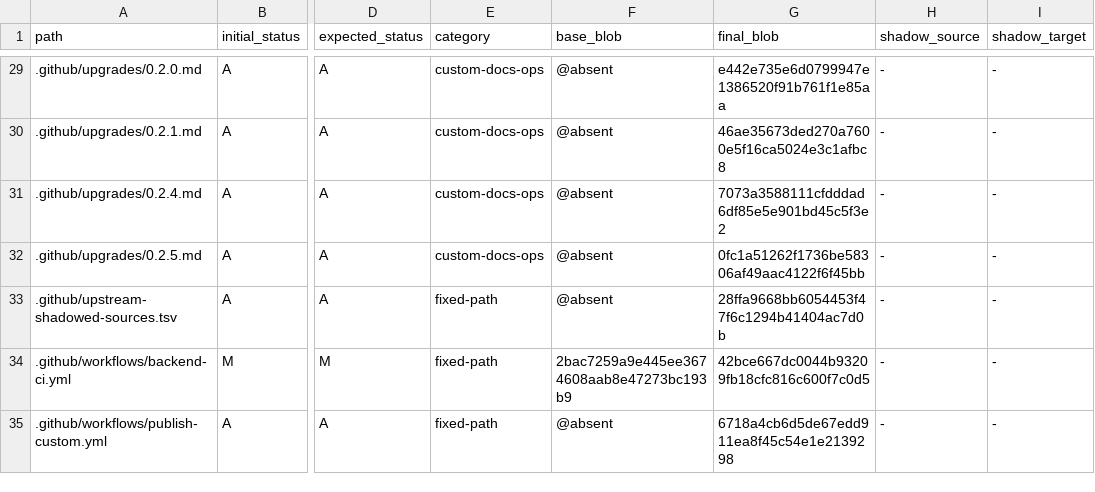
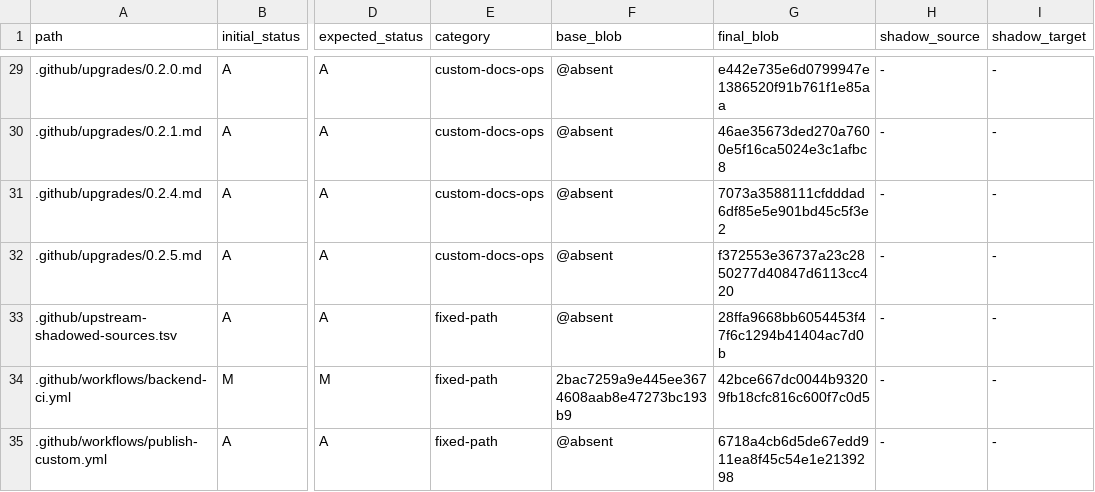
Before and after one commit to o87110/sub2api-custom-public, a TSV file: .github/custom-upstream-delta.tsv, drawn as a sheet; only a part is shown, gaps mark what is left out; the diff names each change by its address in the sheet, - before the commit and + after, or states it on an @@ line.

```diff
--- a/.github/custom-upstream-delta.tsv
+++ b/.github/custom-upstream-delta.tsv
-G32 (final_blob): 0fc1a51262f1736be58306af49aac4122f6f45bb
+G32 (final_blob): f372553e36737a23c2850277d40847d6113cc420
```
Also changed, not shown: 1 other file.
